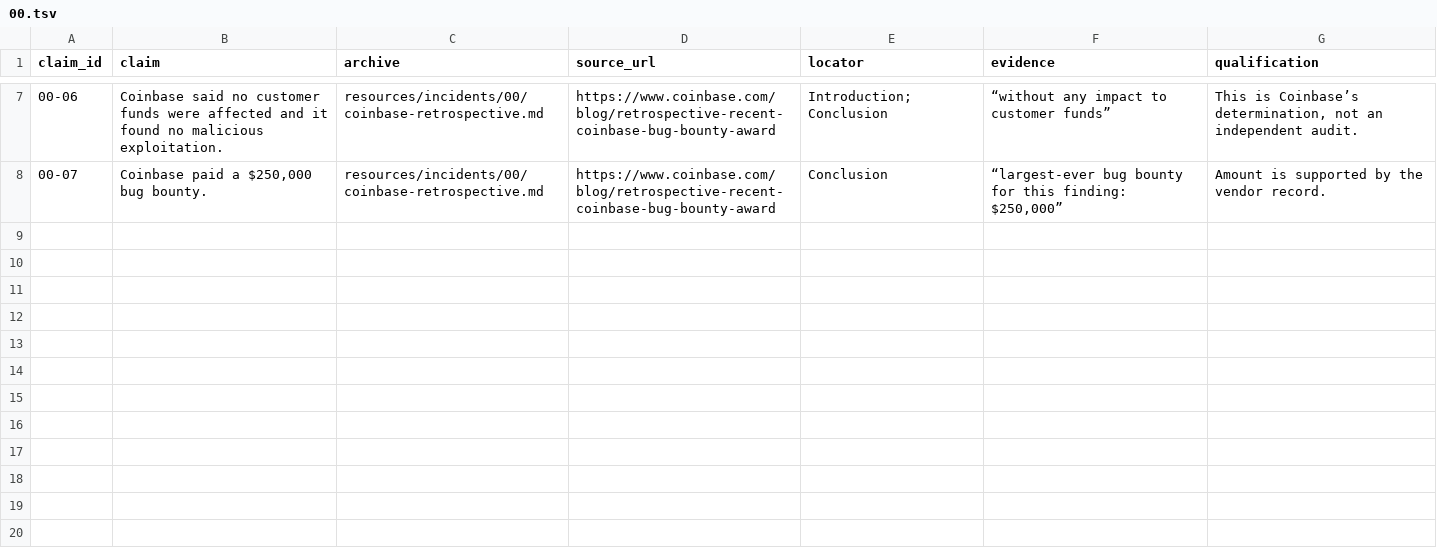
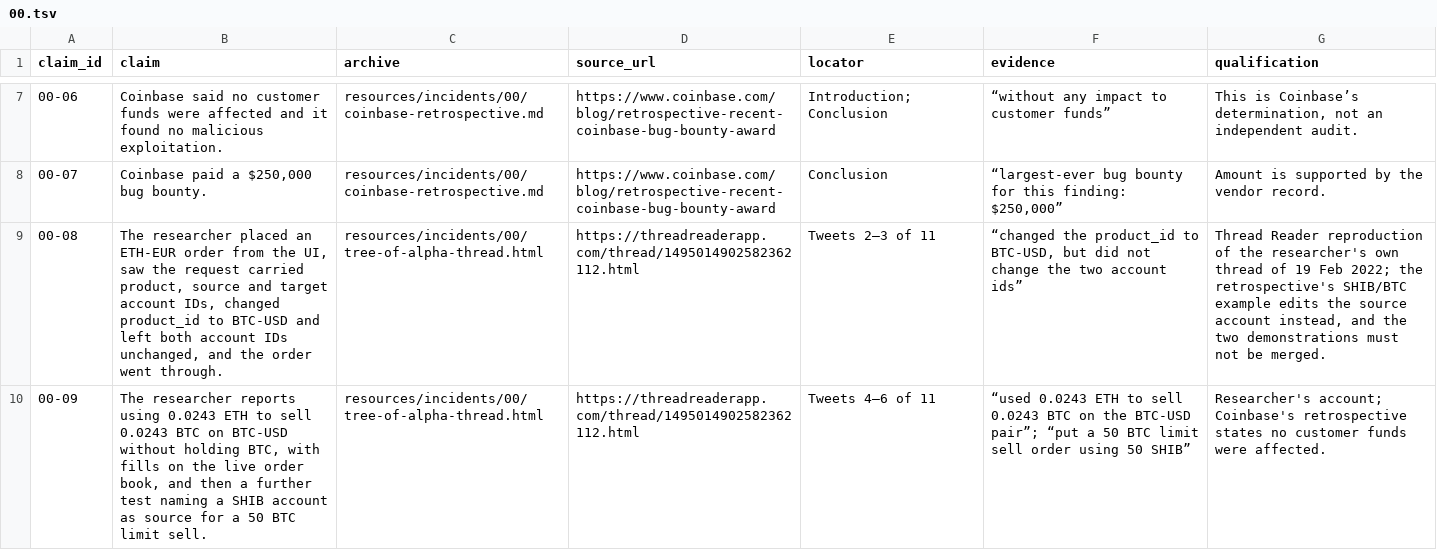
Before and after one commit to AnthonyKot/book23, a TSV file: checks/claims/00.tsv, drawn as a sheet; only a part is shown, gaps mark what is left out; the diff names each change by its address in the sheet, - before the commit and + after, or states it on an @@ line.

```diff
--- a/checks/claims/00.tsv
+++ b/checks/claims/00.tsv
+row 9: 00-08 | The researcher placed an ETH-EUR order from the UI, saw the request carried product, source and target account IDs, changed product_id to BTC-USD and left both account IDs unchanged, and the order went through. | resources/incidents/00/tree-of-alpha-thread.html | https://threadreaderapp.com/thread/1495014902582362112.html | Tweets 2–3 of 11 | “changed the product_id to BTC-USD, but did not change the two account ids” | Thread Reader reproduction of the researcher's own thread of 19 Feb 2022; the retrospective's SHIB/BTC example edits the source account instead, and the two demonstrations must not be merged.
+row 10: 00-09 | The researcher reports using 0.0243 ETH to sell 0.0243 BTC on BTC-USD without holding BTC, with fills on the live order book, and then a further test naming a SHIB account as source for a 50 BTC limit sell. | resources/incidents/00/tree-of-alpha-thread.html | https://threadreaderapp.com/thread/1495014902582362112.html | Tweets 4–6 of 11 | “used 0.0243 ETH to sell 0.0243 BTC on the BTC-USD pair”; “put a 50 BTC limit sell order using 50 SHIB” | Researcher's account; Coinbase's retrospective states no customer funds were affected.
```
Also changed, not shown: resources/incidents/SOURCES.tsv, 13 other files.
